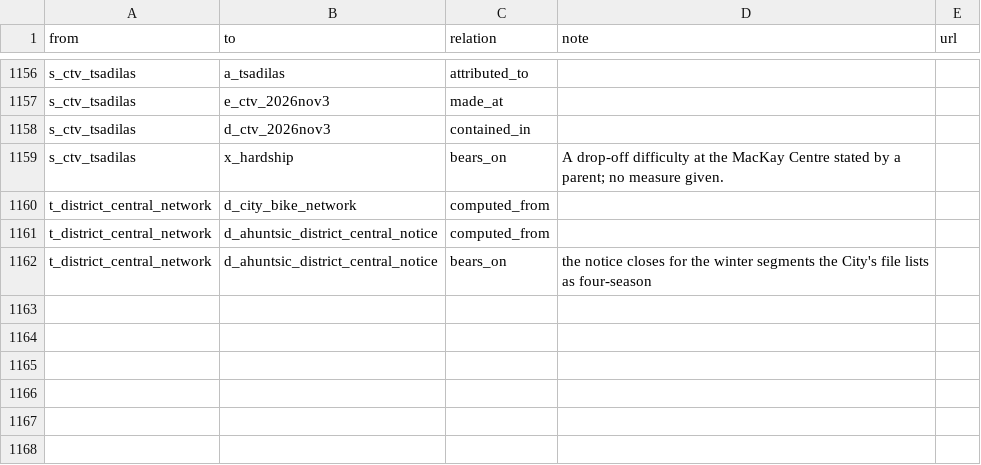
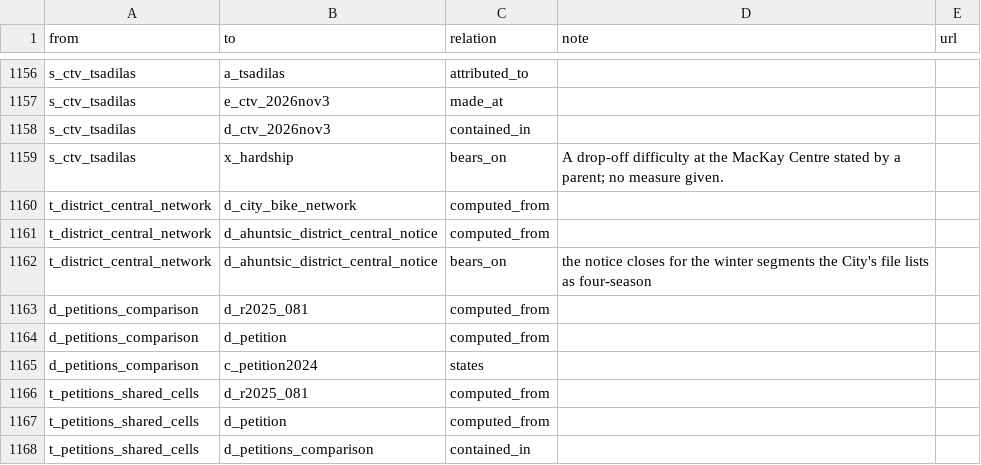
Before and after one commit to OpenMobilityData/Terrebonne-open-sources, a CSV file: 2026-evidence-graph/edges.csv, drawn as a sheet; only a part is shown, gaps mark what is left out.

```diff
--- a/2026-evidence-graph/edges.csv
+++ b/2026-evidence-graph/edges.csv
@@ -1162 +1162,7 @@ t_district_central_network,d_ahuntsic_district_central_notice,computed_from,,
 t_district_central_network,d_ahuntsic_district_central_notice,bears_on,the notice closes for the winter segments the City's file lists as four-season,
+d_petitions_comparison,d_r2025_081,computed_from,,
+d_petitions_comparison,d_petition,computed_from,,
+d_petitions_comparison,c_petition2024,states,,
+t_petitions_shared_cells,d_r2025_081,computed_from,,
+t_petitions_shared_cells,d_petition,computed_from,,
+t_petitions_shared_cells,d_petitions_comparison,contained_in,,
```
Also changed, not shown: 2026-evidence-graph/nodes.csv, 13 other files.
